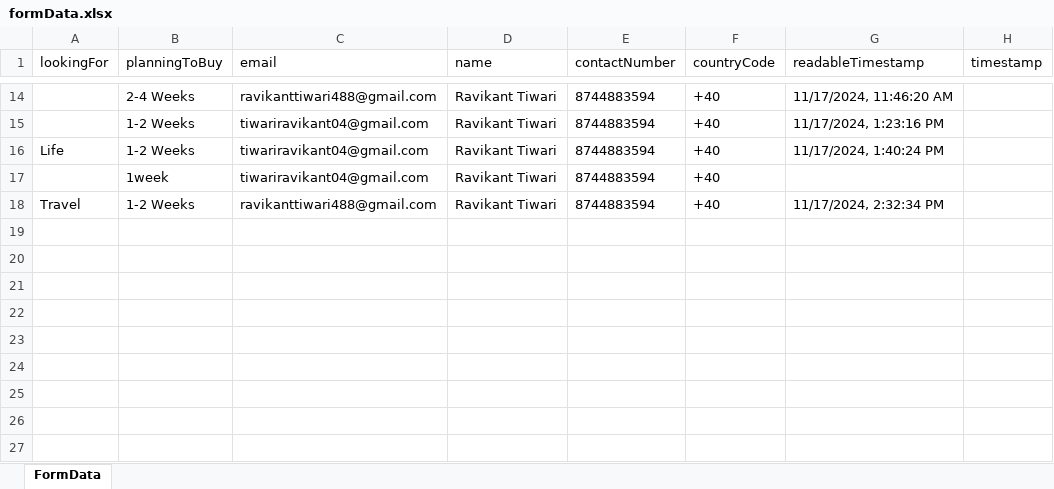
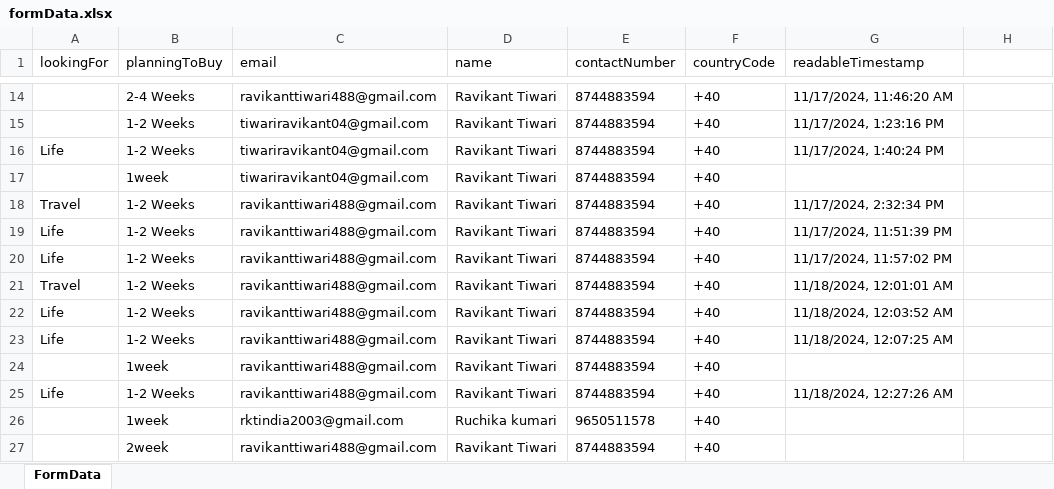
Before and after one commit to ravi-aman/B-Insurance, an Excel workbook: backend/formData.xlsx, sheet FormData, drawn as a sheet; only a part is shown, gaps mark what is left out; values as stored, in another font and other column widths than the file's, no borders; the diff names each change by its address in the sheet, - before the commit and + after, or states it on an @@ line.

```diff
--- a/backend/formData.xlsx (sheet FormData)
+++ b/backend/formData.xlsx (sheet FormData)
-H1: timestamp
+H1: (empty)
+row 19: Life | 1-2 Weeks | ravikanttiwari488@gmail.com | Ravikant Tiwari | 8744883594 | +40 | 11/17/2024, 11:51:39 PM
+row 20: Life | 1-2 Weeks | ravikanttiwari488@gmail.com | Ravikant Tiwari | 8744883594 | +40 | 11/17/2024, 11:57:02 PM
+row 21: Travel | 1-2 Weeks | ravikanttiwari488@gmail.com | Ravikant Tiwari | 8744883594 | +40 | 11/18/2024, 12:01:01 AM
+row 22: Life | 1-2 Weeks | ravikanttiwari488@gmail.com | Ravikant Tiwari | 8744883594 | +40 | 11/18/2024, 12:03:52 AM
+row 23: Life | 1-2 Weeks | ravikanttiwari488@gmail.com | Ravikant Tiwari | 8744883594 | +40 | 11/18/2024, 12:07:25 AM
+row 24:  | 1week | ravikanttiwari488@gmail.com | Ravikant Tiwari | 8744883594 | +40
+row 25: Life | 1-2 Weeks | ravikanttiwari488@gmail.com | Ravikant Tiwari | 8744883594 | +40 | 11/18/2024, 12:27:26 AM
+row 26:  | 1week | rktindia2003@gmail.com | Ruchika kumari | 9650511578 | +40
+row 27:  | 2week | ravikanttiwari488@gmail.com | Ravikant Tiwari | 8744883594 | +40
```
Also changed, not shown: 11 other files.
